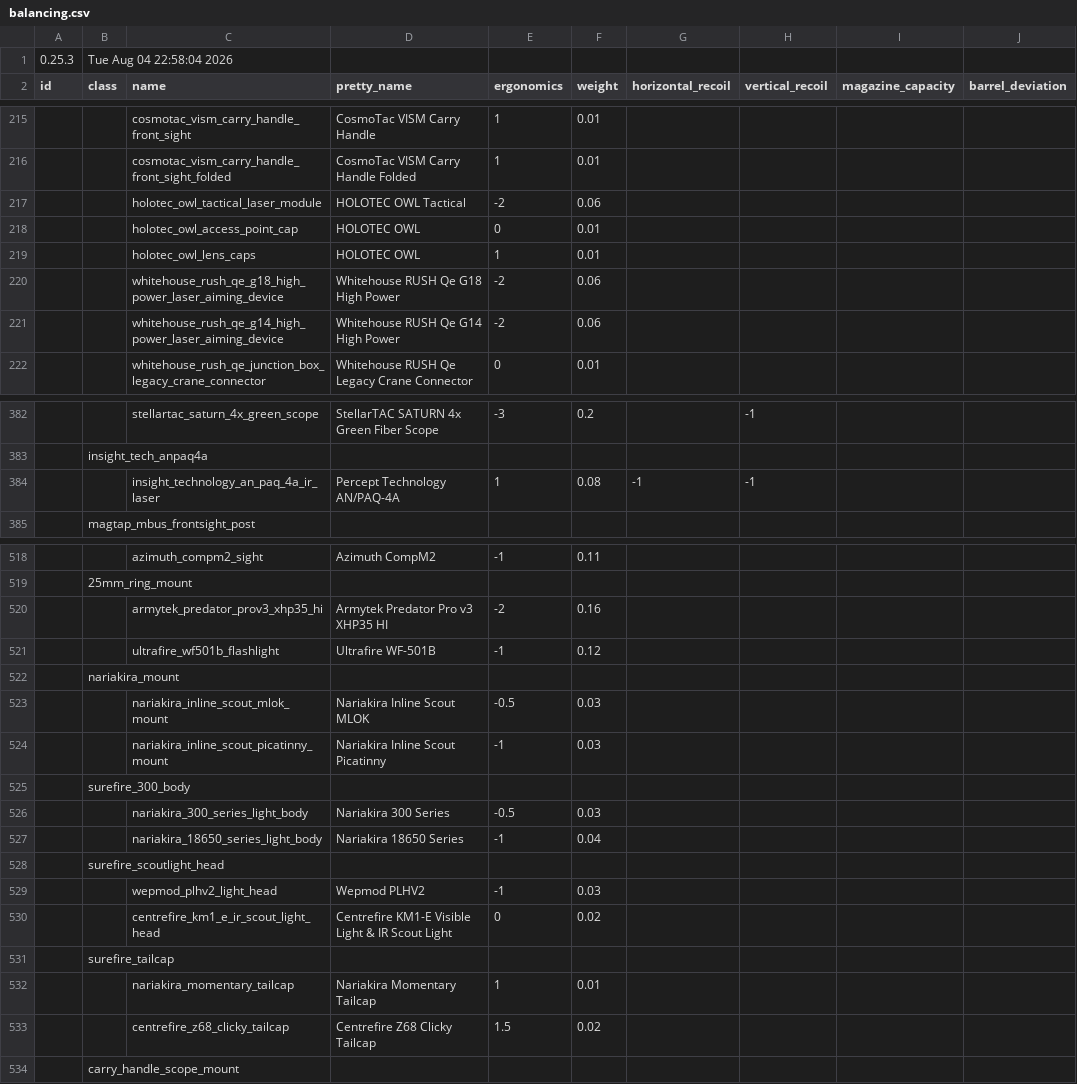
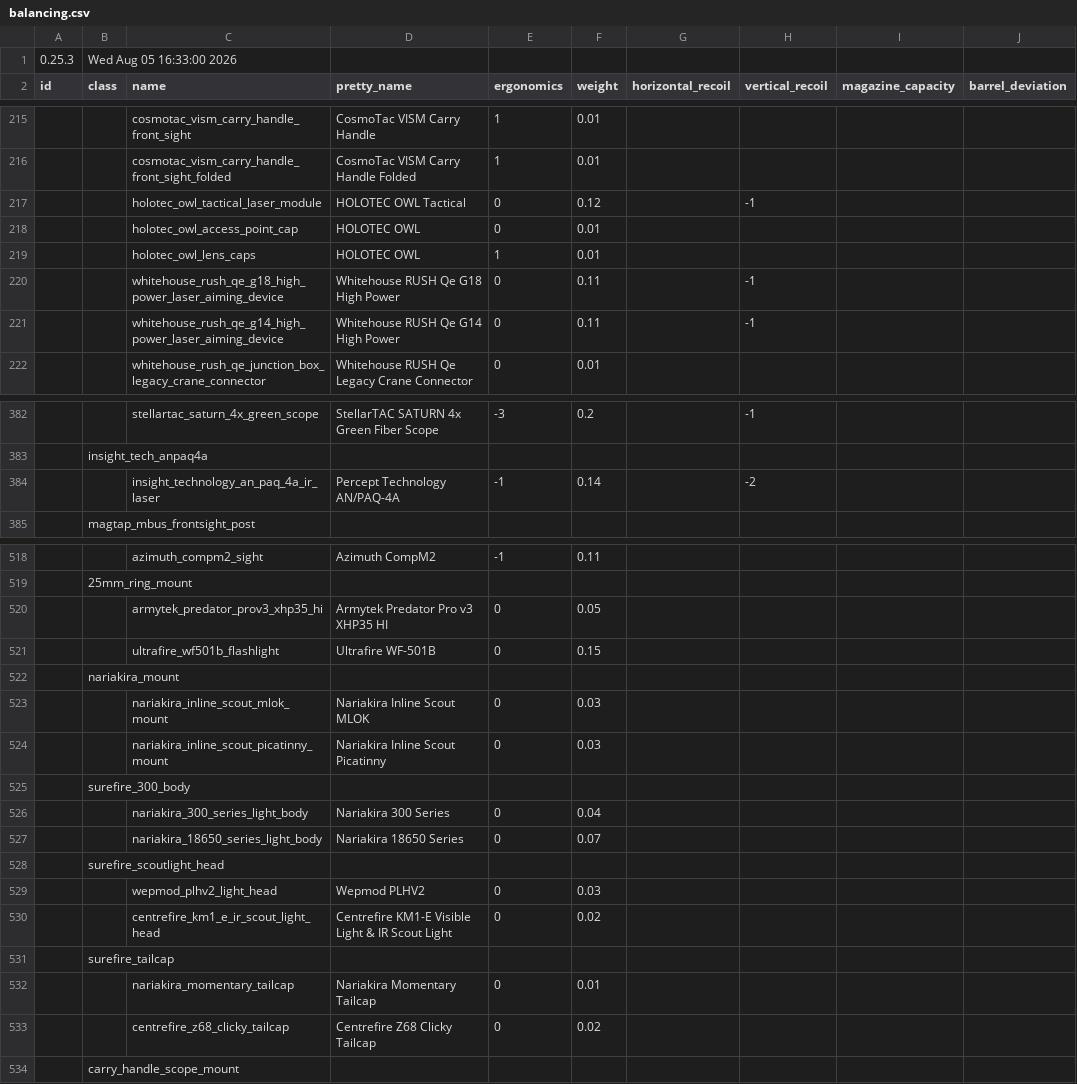
Before and after one commit to recoil-group/deadline-balancing, a CSV file: balancing.csv, drawn as a sheet; only a part is shown, gaps mark what is left out; the diff covers the shown part only; the diff names each change by its address in the sheet, - before the commit and + after, or states it on an @@ line.

Commit message:
tactical devices

```diff
--- a/balancing.csv
+++ b/balancing.csv
-B1 (class): Tue Aug 04 22:58:04 2026
+B1 (class): Wed Aug 05 16:33:00 2026
-E217 (ergonomics): -2
+E217 (ergonomics): 0
-F217 (weight): 0.06
+F217 (weight): 0.12
-H217 (vertical_recoil): (empty)
+H217 (vertical_recoil): -1
-E220:E221 (ergonomics): -2
+E220:E221 (ergonomics): 0
-F220:F221 (weight): 0.06
+F220:F221 (weight): 0.11
-H220:H221 (vertical_recoil): (empty)
+H220:H221 (vertical_recoil): -1
-E384 (ergonomics): 1
+E384 (ergonomics): -1
-F384 (weight): 0.08
+F384 (weight): 0.14
-G384 (horizontal_recoil): -1
+G384 (horizontal_recoil): (empty)
-H384 (vertical_recoil): -1
+H384 (vertical_recoil): -2
-E520 (ergonomics): -2
+E520 (ergonomics): 0
-F520 (weight): 0.16
+F520 (weight): 0.05
-E521 (ergonomics): -1
+E521 (ergonomics): 0
-F521 (weight): 0.12
+F521 (weight): 0.15
-E523 (ergonomics): -0.5
+E523 (ergonomics): 0
-E524 (ergonomics): -1
+E524 (ergonomics): 0
-E526 (ergonomics): -0.5
+E526 (ergonomics): 0
-F526 (weight): 0.03
+F526 (weight): 0.04
-E527 (ergonomics): -1
+E527 (ergonomics): 0
-F527 (weight): 0.04
+F527 (weight): 0.07
-E529 (ergonomics): -1
+E529 (ergonomics): 0
-E532 (ergonomics): 1
+E532 (ergonomics): 0
-E533 (ergonomics): 1.5
+E533 (ergonomics): 0
```
Also changed, not shown: 39 edited cells elsewhere in this file.
